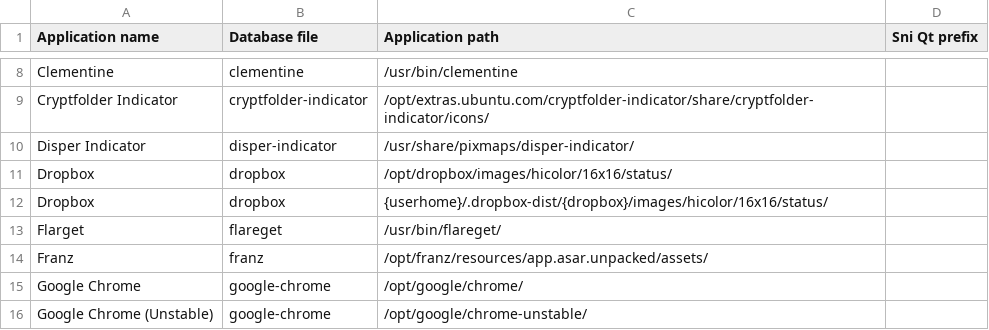
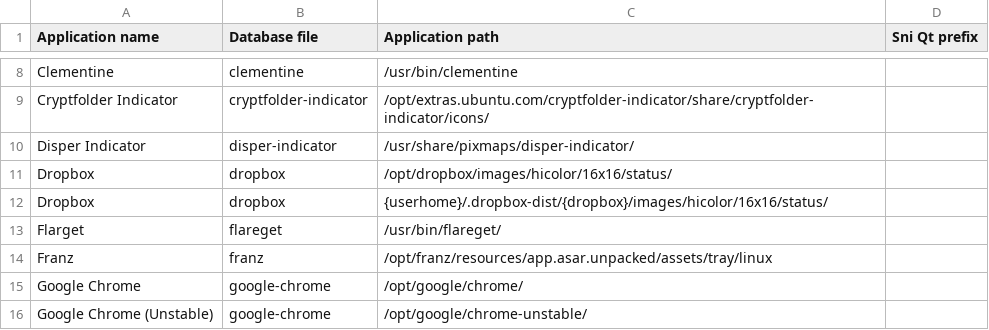
Before and after one commit to bilelmoussaoui/Hardcode-Tray, a CSV file: db.csv, drawn as a sheet; only a part is shown, gaps mark what is left out.

Commit message:
franz

```diff
--- a/db.csv
+++ b/db.csv
@@ -13,3 +13,3 @@ Dropbox, dropbox, {userhome}/.dropbox-dist/{dropbox}/images/hicolor/16x16/status
 Flarget, flareget, /usr/bin/flareget/,
-Franz, franz, /opt/franz/resources/app.asar.unpacked/assets/,
+Franz, franz, /opt/franz/resources/app.asar.unpacked/assets/tray/linux,
 Google Chrome, google-chrome, /opt/google/chrome/,
```
